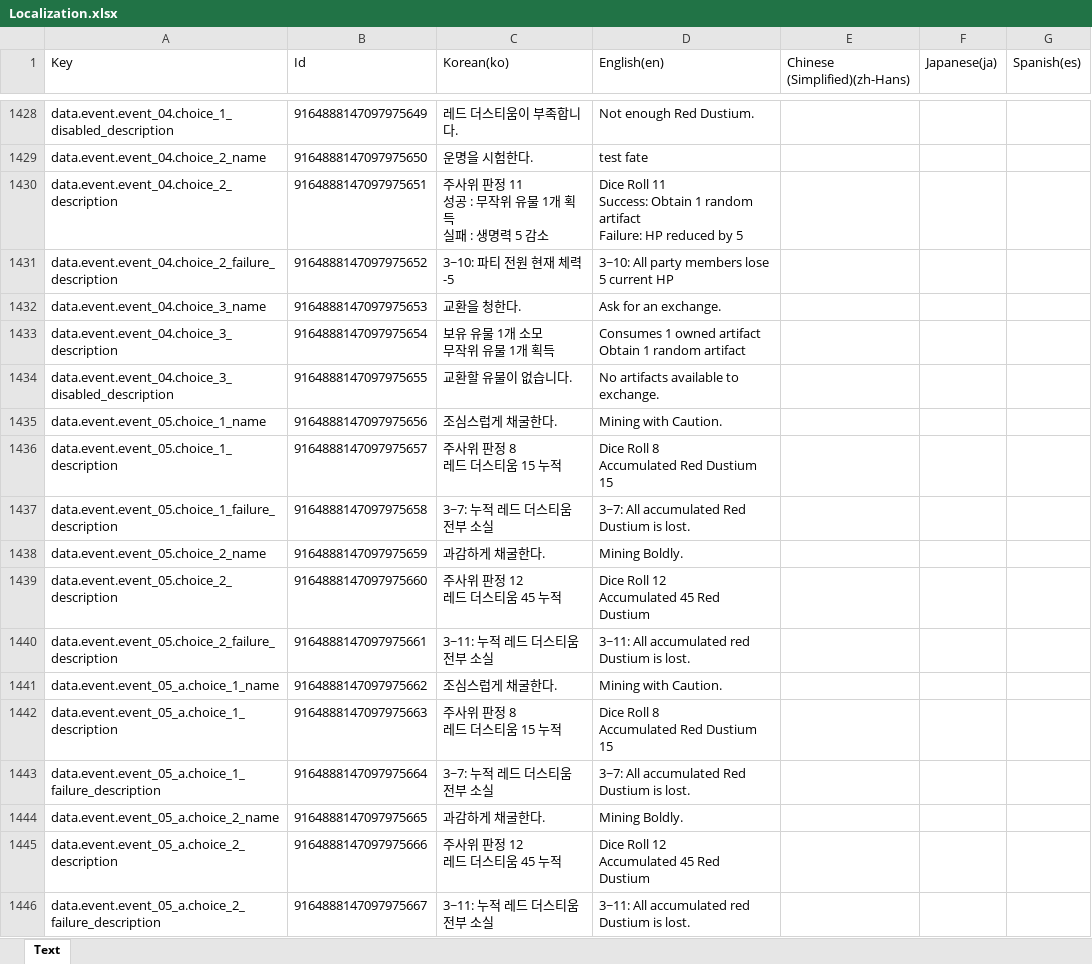
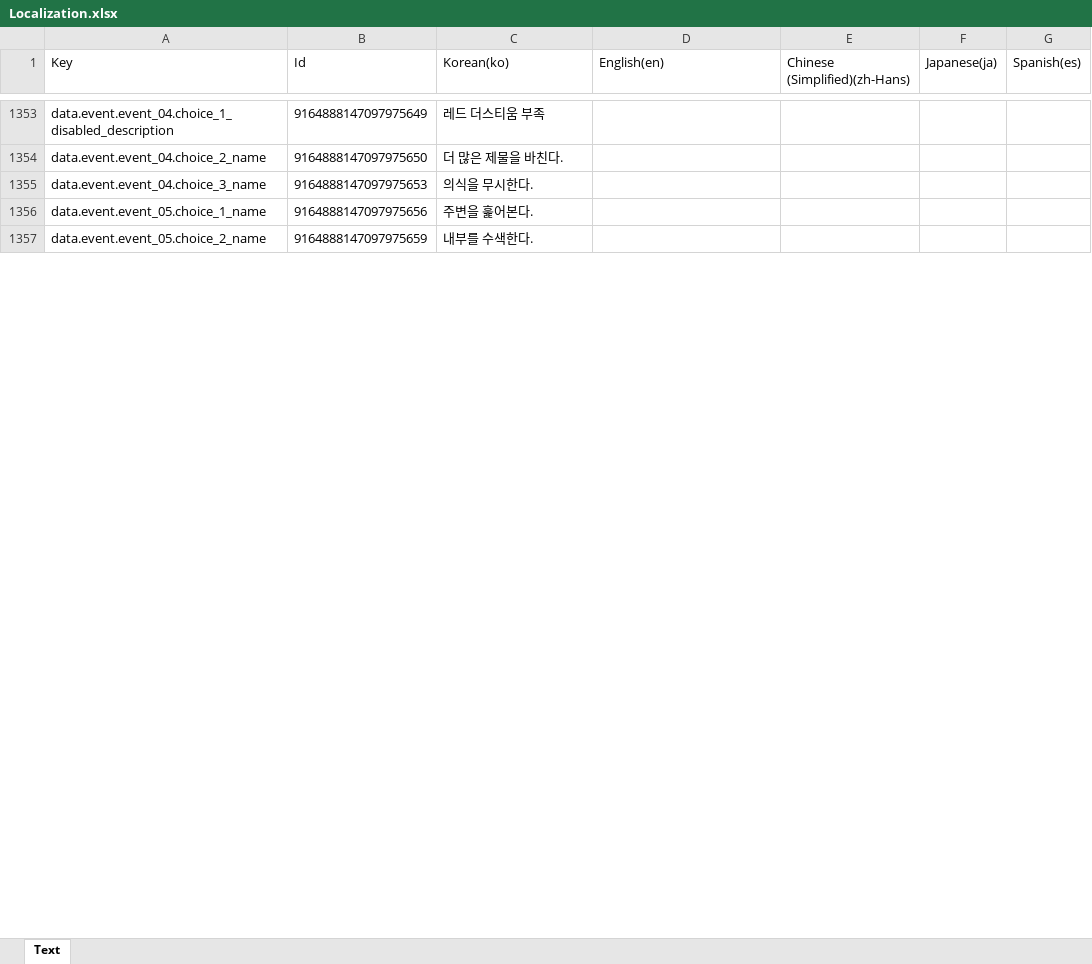
Before and after one commit to BIRANG22/RELIC, an Excel workbook: Assets/ExcelSource/Localization.xlsx, sheet Text, drawn as a sheet; only a part is shown, gaps mark what is left out; values as stored, in another font and other column widths than the file's, no borders; removed rows and columns are numbered as before the commit, all else as after; ↵ is a line break in a cell; the diff covers the shown part only; the diff names each change by its address in the sheet, - before the commit and + after, or states it on an @@ line.

```diff
--- a/Assets/ExcelSource/Localization.xlsx (sheet Text)
+++ b/Assets/ExcelSource/Localization.xlsx (sheet Text)
-C1353 (Korean(ko)): 레드 더스티움이 부족합니다.
+C1353 (Korean(ko)): 레드 더스티움 부족
-D1353 (English(en)): Not enough Red Dustium.
+D1353 (English(en)): (empty)
-C1354 (Korean(ko)): 운명을 시험한다.
+C1354 (Korean(ko)): 더 많은 제물을 바친다.
-D1354 (English(en)): test fate
+D1354 (English(en)): (empty)
-row 1430: data.event.event_04.choice_2_description | 9164888147097975651 | 주사위 판정 11 ↵ 성공 : 무작위 유물 1개 획득 ↵ 실패 : 생명력 5 감소 | Dice Roll 11 ↵ Success: Obtain 1 random artifact ↵ Failure: HP reduced by 5
-row 1431: data.event.event_04.choice_2_failure_description | 9164888147097975652 | 3~10: 파티 전원 현재 체력 -5 | 3~10: All party members lose 5 current HP
-C1355 (Korean(ko)): 교환을 청한다.
+C1355 (Korean(ko)): 의식을 무시한다.
-D1355 (English(en)): Ask for an exchange.
+D1355 (English(en)): (empty)
-row 1433: data.event.event_04.choice_3_description | 9164888147097975654 | 보유 유물 1개 소모 ↵ 무작위 유물 1개 획득 | Consumes 1 owned artifact ↵ Obtain 1 random artifact
-row 1434: data.event.event_04.choice_3_disabled_description | 9164888147097975655 | 교환할 유물이 없습니다. | No artifacts available to exchange.
-C1356 (Korean(ko)): 조심스럽게 채굴한다.
+C1356 (Korean(ko)): 주변을 훑어본다.
-D1356 (English(en)): Mining with Caution.
+D1356 (English(en)): (empty)
-row 1436: data.event.event_05.choice_1_description | 9164888147097975657 | 주사위 판정 8 ↵ 레드 더스티움 15 누적 | Dice Roll 8 ↵ Accumulated Red Dustium 15
-row 1437: data.event.event_05.choice_1_failure_description | 9164888147097975658 | 3~7: 누적 레드 더스티움 전부 소실 | 3~7: All accumulated Red Dustium is lost.
-C1357 (Korean(ko)): 과감하게 채굴한다.
+C1357 (Korean(ko)): 내부를 수색한다.
-D1357 (English(en)): Mining Boldly.
+D1357 (English(en)): (empty)
-row 1439: data.event.event_05.choice_2_description | 9164888147097975660 | 주사위 판정 12 ↵ 레드 더스티움 45 누적 | Dice Roll 12 ↵ Accumulated 45 Red Dustium
-row 1440: data.event.event_05.choice_2_failure_description | 9164888147097975661 | 3~11: 누적 레드 더스티움 전부 소실 | 3~11: All accumulated red Dustium is lost.
-row 1441: data.event.event_05_a.choice_1_name | 9164888147097975662 | 조심스럽게 채굴한다. | Mining with Caution.
-row 1442: data.event.event_05_a.choice_1_description | 9164888147097975663 | 주사위 판정 8 ↵ 레드 더스티움 15 누적 | Dice Roll 8 ↵ Accumulated Red Dustium 15
-row 1443: data.event.event_05_a.choice_1_failure_description | 9164888147097975664 | 3~7: 누적 레드 더스티움 전부 소실 | 3~7: All accumulated Red Dustium is lost.
-row 1444: data.event.event_05_a.choice_2_name | 9164888147097975665 | 과감하게 채굴한다. | Mining Boldly.
-row 1445: data.event.event_05_a.choice_2_description | 9164888147097975666 | 주사위 판정 12 ↵ 레드 더스티움 45 누적 | Dice Roll 12 ↵ Accumulated 45 Red Dustium
-row 1446: data.event.event_05_a.choice_2_failure_description | 9164888147097975667 | 3~11: 누적 레드 더스티움 전부 소실 | 3~11: All accumulated red Dustium is lost.
```
Also changed, not shown: 68 added rows, 99 removed rows and 72 edited cells elsewhere in this sheet, 17 other files.
